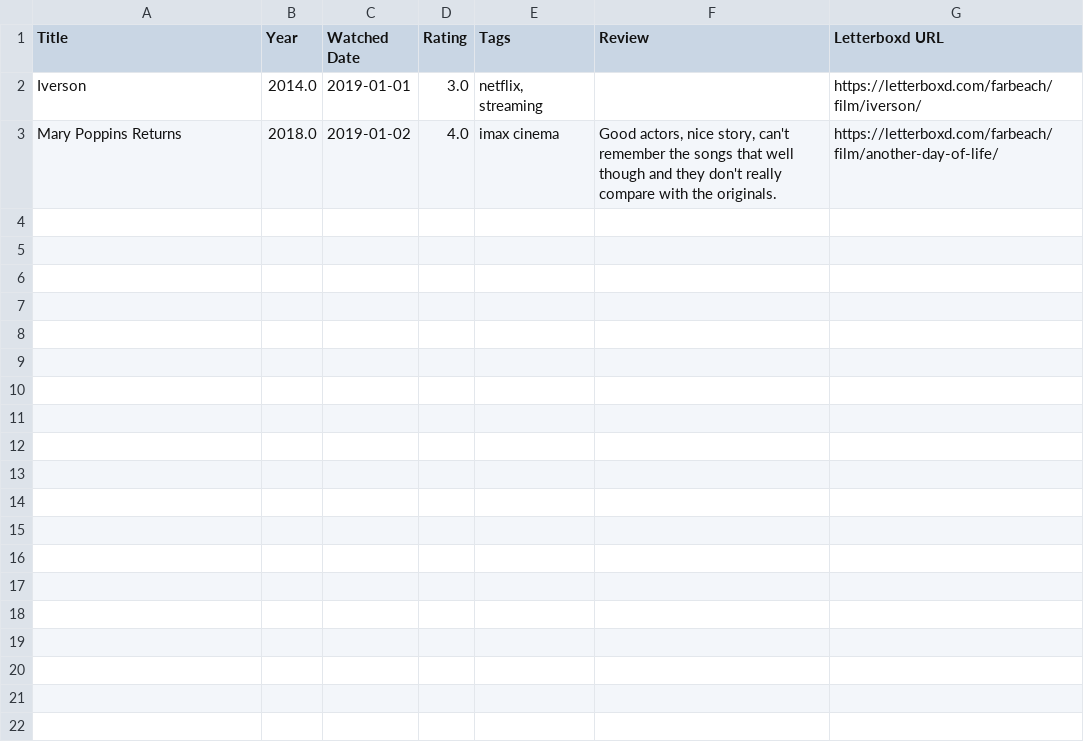
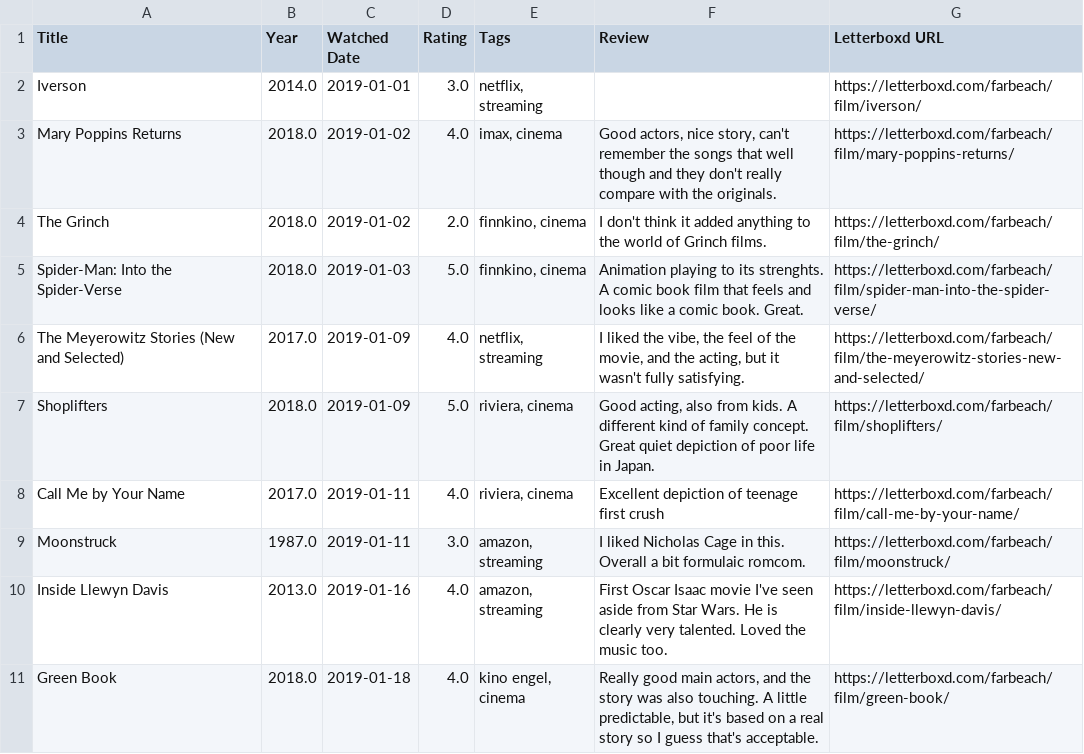
Before and after one commit to akaukora/dashboards, a CSV file: films-watched/films.csv, drawn as a sheet.

Commit message:
Add full historical films.csv, Letterboxd scraper, and daily Actions workflow

```diff
--- a/films-watched/films.csv
+++ b/films-watched/films.csv
@@ -2,2 +2,10 @@ Title,Year,Watched Date,Rating,Tags,Review,Letterboxd URL
 Iverson,2014.0,2019-01-01,3.0,"netflix, streaming",,https://letterboxd.com/farbeach/film/iverson/
-Mary Poppins Returns,2018.0,2019-01-02,4.0,imax cinema,"Good actors, nice story, can't remember the songs that well though and they don't really compare with the originals.",https://letterboxd.com/farbeach/film/another-day-of-life/
+Mary Poppins Returns,2018.0,2019-01-02,4.0,"imax, cinema","Good actors, nice story, can't remember the songs that well though and they don't really compare with the originals.",https://letterboxd.com/farbeach/film/mary-poppins-returns/
+The Grinch,2018.0,2019-01-02,2.0,"finnkino, cinema","I don't think it added anything to the world of Grinch films.",https://letterboxd.com/farbeach/film/the-grinch/
+Spider-Man: Into the Spider-Verse,2018.0,2019-01-03,5.0,"finnkino, cinema","Animation playing to its strenghts. A comic book film that feels and looks like a comic book. Great.",https://letterboxd.com/farbeach/film/spider-man-into-the-spider-verse/
+The Meyerowitz Stories (New and Selected),2017.0,2019-01-09,4.0,"netflix, streaming","I liked the vibe, the feel of the movie, and the acting, but it wasn't fully satisfying.",https://letterboxd.com/farbeach/film/the-meyerowitz-stories-new-and-selected/
+Shoplifters,2018.0,2019-01-09,5.0,"riviera, cinema","Good acting, also from kids. A different kind of family concept. Great quiet depiction of poor life in Japan.",https://letterboxd.com/farbeach/film/shoplifters/
+Call Me by Your Name,2017.0,2019-01-11,4.0,"riviera, cinema",Excellent depiction of teenage first crush,https://letterboxd.com/farbeach/film/call-me-by-your-name/
+Moonstruck,1987.0,2019-01-11,3.0,"amazon, streaming","I liked Nicholas Cage in this. Overall a bit formulaic romcom.",https://letterboxd.com/farbeach/film/moonstruck/
+Inside Llewyn Davis,2013.0,2019-01-16,4.0,"amazon, streaming","First Oscar Isaac movie I've seen aside from Star Wars. He is clearly very talented. Loved the music too.",https://letterboxd.com/farbeach/film/inside-llewyn-davis/
+Green Book,2018.0,2019-01-18,4.0,"kino engel, cinema","Really good main actors, and the story was also touching. A little predictable, but it's based on a real story so I guess that's acceptable.",https://letterboxd.com/farbeach/film/green-book/
```
Also changed, not shown: 2 other files.
